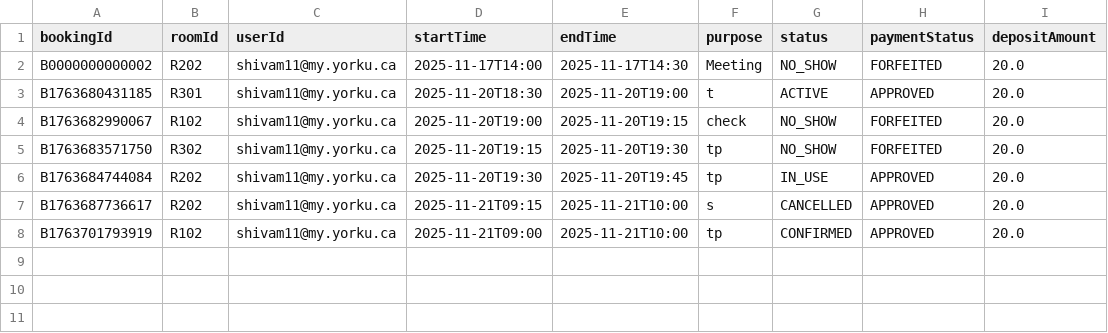
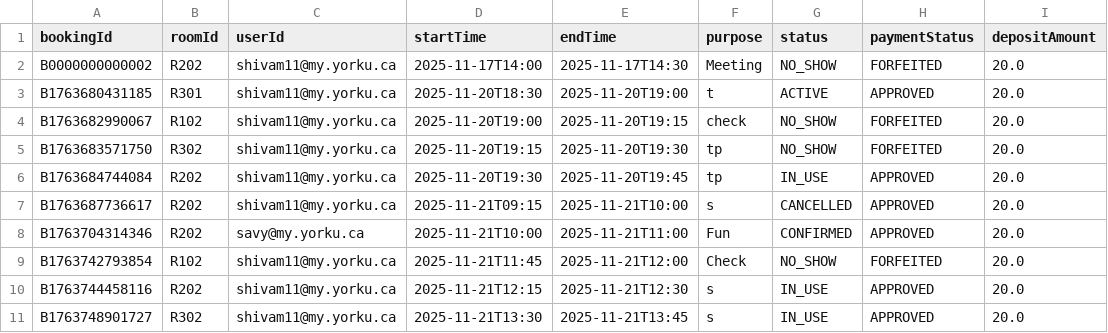
Before and after one commit to shivammmmg/ConferenceRoomSchedulerYorkU, a CSV file: data/bookings.csv, drawn as a sheet.

Commit message:
Final Changes by Shivam

```diff
--- a/data/bookings.csv
+++ b/data/bookings.csv
@@ -7,2 +7,5 @@ B1763684744084,R202,shivam11@my.yorku.ca,2025-11-20T19:30,2025-11-20T19:45,tp,IN
 B1763687736617,R202,shivam11@my.yorku.ca,2025-11-21T09:15,2025-11-21T10:00,s,CANCELLED,APPROVED,20.0
-B1763701793919,R102,shivam11@my.yorku.ca,2025-11-21T09:00,2025-11-21T10:00,tp,CONFIRMED,APPROVED,20.0
+B1763704314346,R202,savy@my.yorku.ca,2025-11-21T10:00,2025-11-21T11:00,Fun,CONFIRMED,APPROVED,20.0
+B1763742793854,R102,shivam11@my.yorku.ca,2025-11-21T11:45,2025-11-21T12:00,Check,NO_SHOW,FORFEITED,20.0
+B1763744458116,R202,shivam11@my.yorku.ca,2025-11-21T12:15,2025-11-21T12:30,s,IN_USE,APPROVED,20.0
+B1763748901727,R302,shivam11@my.yorku.ca,2025-11-21T13:30,2025-11-21T13:45,s,IN_USE,APPROVED,20.0
```
Also changed, not shown: data/user.csv, 3 other files.
